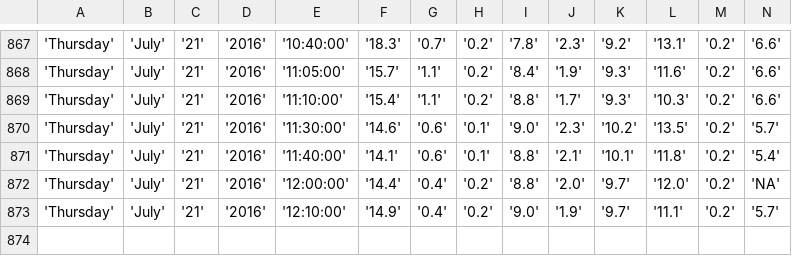
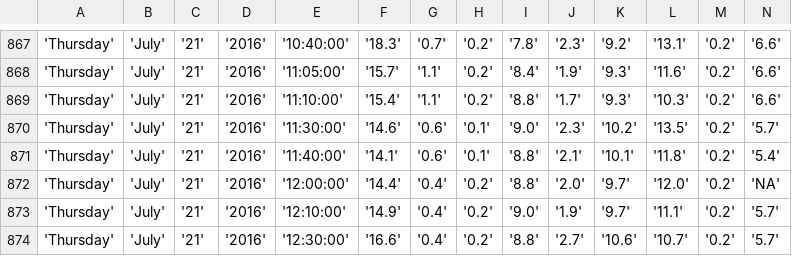
Before and after one commit to bibekpoddar/sdpcbdata, a CSV file: mm.csv, drawn as a sheet; only a part is shown, gaps mark what is left out; rows hold the shown columns only; the diff names each change by its address in the sheet, - before the commit and + after, or states it on an @@ line.

```diff
--- a/mm.csv
+++ b/mm.csv
+row 874: 'Thursday' | 'July' | '21' | '2016' | '12:30:00' | '16.6' | '0.4' | '0.2' | '8.8' | '2.7' | '10.6' | '10.7' | '0.2' | '5.7'
```
Also changed, not shown: av.csv, cl.csv, 3 other files.
